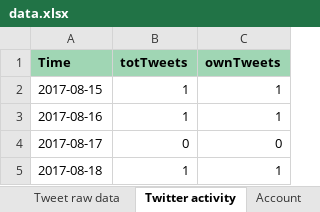
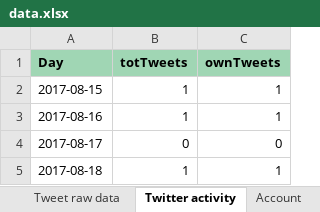
Before and after one commit to aarondettmann/twitter-scraper, an Excel workbook: data/BillGates_2020-04-04_1644/data.xlsx, sheet Twitter activity, drawn as a sheet; only a part is shown; values as stored, in another font and other column widths than the file's, no borders; the diff names each change by its address in the sheet, - before the commit and + after, or states it on an @@ line.

```diff
--- a/data/BillGates_2020-04-04_1644/data.xlsx (sheet Twitter activity)
+++ b/data/BillGates_2020-04-04_1644/data.xlsx (sheet Twitter activity)
-A1: Time
+A1: Day
```
Also changed, not shown: sheet Tweet raw data, data/elonmusk_2020-04-03_2028/data.xlsx, data/jeffbezos_2020-04-04_1640/data.xlsx, 3 other files.
